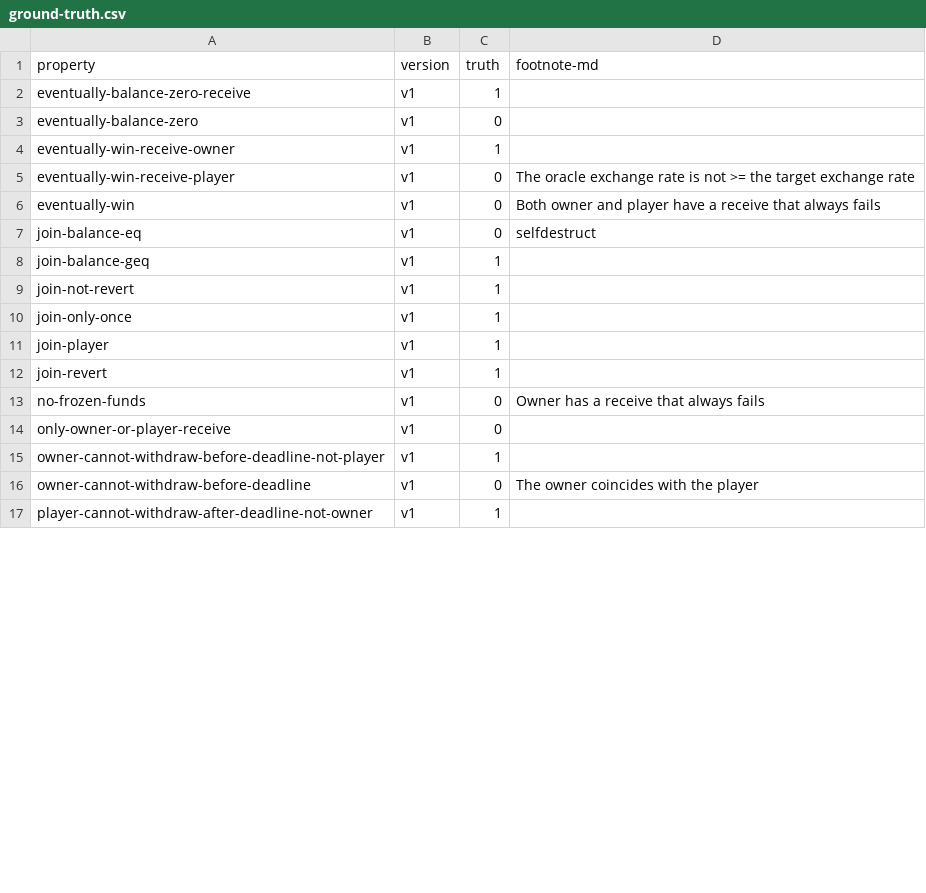
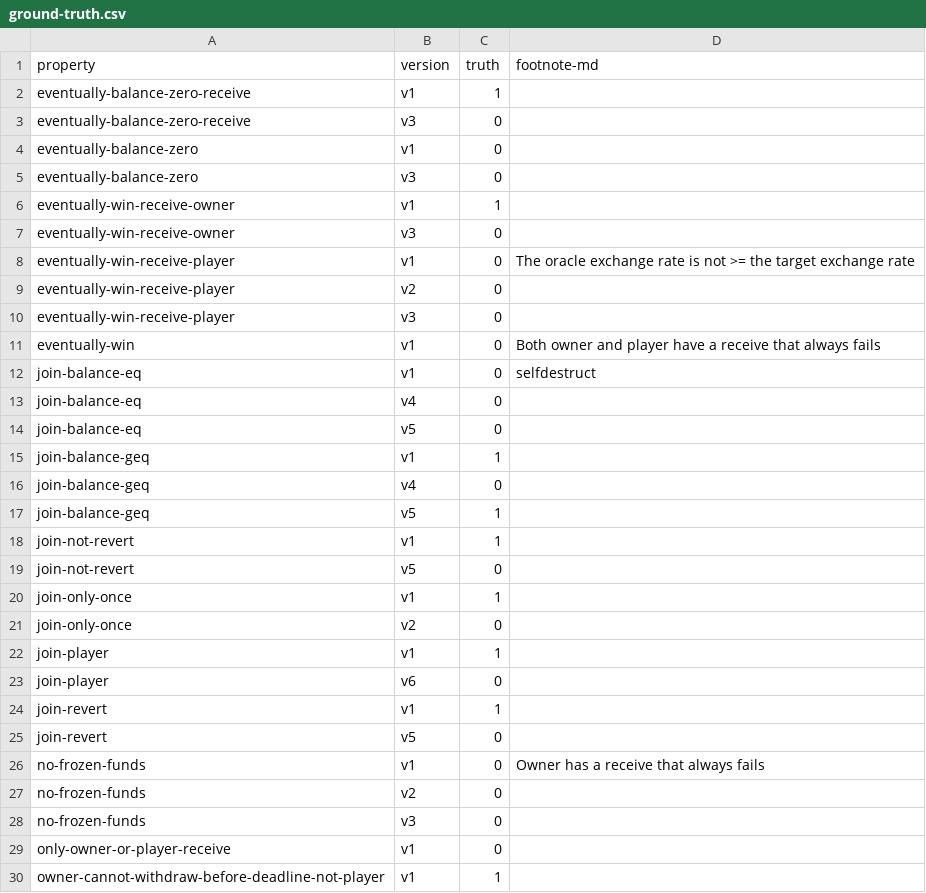
Before and after one commit to fiaravia/contracts-verification-benchmark, a CSV file: contracts/price-bet/ground-truth.csv, drawn as a sheet; only a part is shown; the shorter side is filled out with more unchanged rows; the diff covers the shown part only; the diff names each change by its address in the sheet, - before the commit and + after, or states it on an @@ line.

```diff
--- a/contracts/price-bet/ground-truth.csv
+++ b/contracts/price-bet/ground-truth.csv
+row 3: eventually-balance-zero-receive | v3 | 0
+row 5: eventually-balance-zero | v3 | 0
+row 7: eventually-win-receive-owner | v3 | 0
+row 9: eventually-win-receive-player | v2 | 0
+row 10: eventually-win-receive-player | v3 | 0
+row 13: join-balance-eq | v4 | 0
+row 14: join-balance-eq | v5 | 0
+row 16: join-balance-geq | v4 | 0
+row 17: join-balance-geq | v5 | 1
+row 19: join-not-revert | v5 | 0
+row 21: join-only-once | v2 | 0
+row 23: join-player | v6 | 0
+row 25: join-revert | v5 | 0
+row 27: no-frozen-funds | v2 | 0
+row 28: no-frozen-funds | v3 | 0
```
Also changed, not shown: 24 added rows and 2 edited cells elsewhere in this file, 8 other files.
